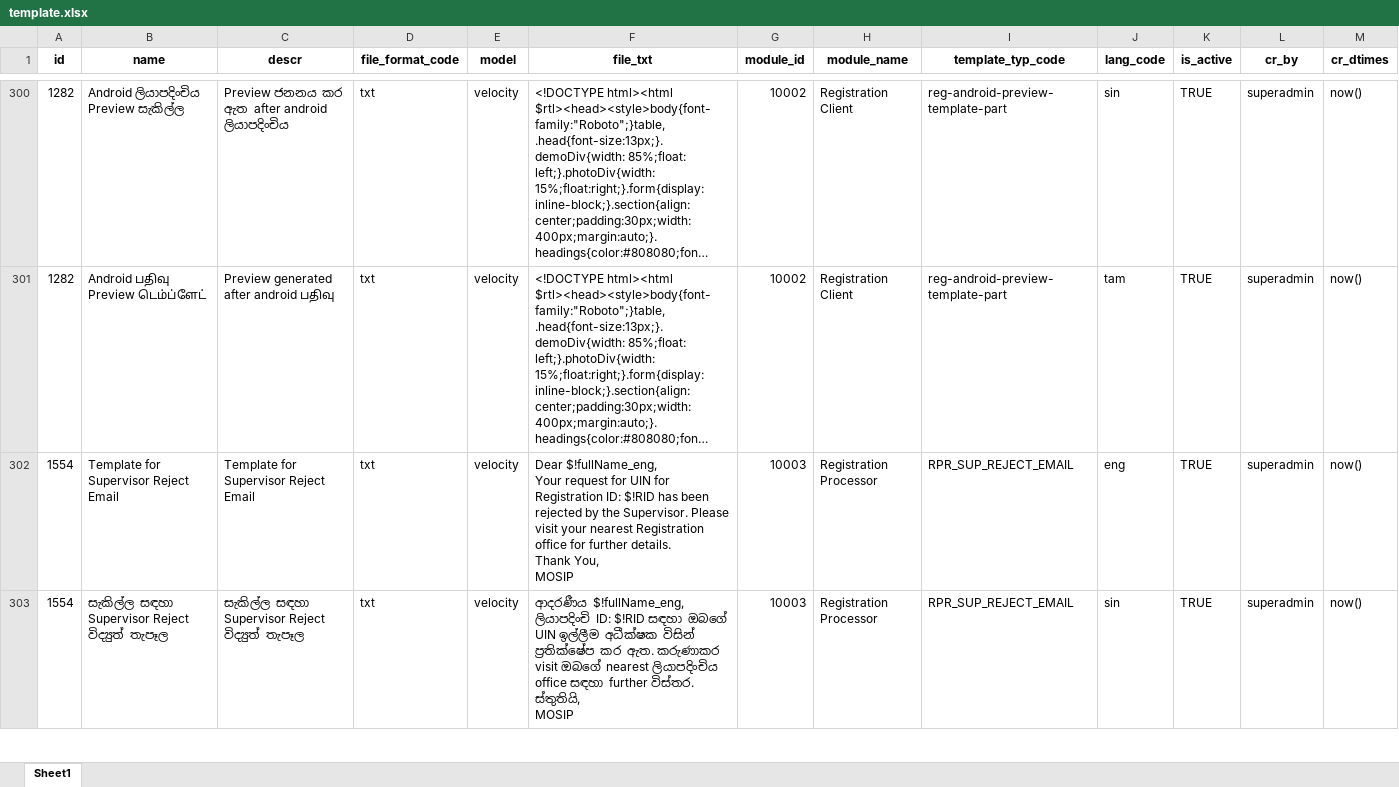
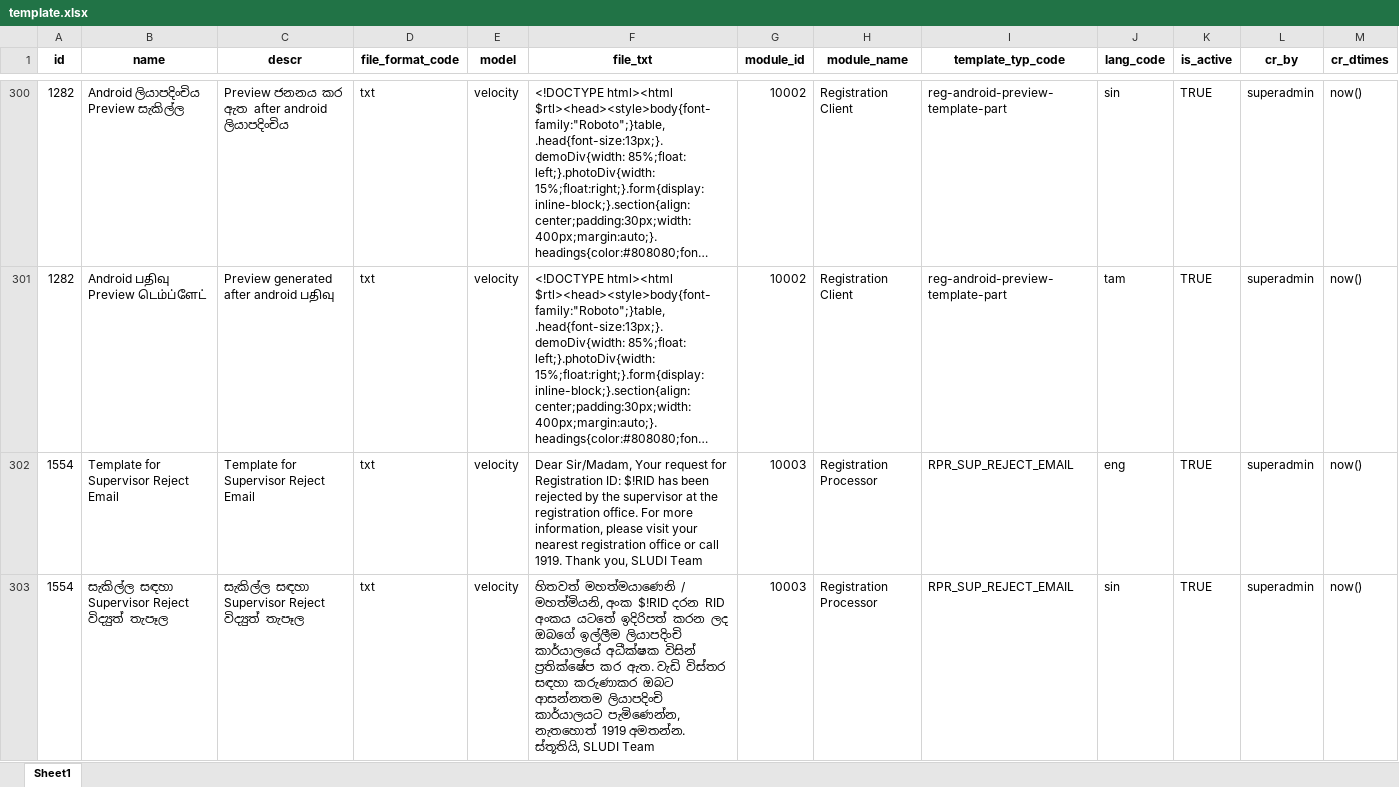
Before and after one commit to GovTech-SL/sludi-mvp-dev-mosip-data, an Excel workbook: mosip_master/xlsx/template.xlsx, sheet Sheet1, drawn as a sheet; only a part is shown, gaps mark what is left out; long unchanged cells end in …; values as stored, in another font and other column widths than the file's, no borders; table styles not drawn; ↵ is a line break in a cell; the diff covers the shown part only; the diff names each change by its address in the sheet, - before the commit and + after, or states it on an @@ line.

Commit message:
fix: rewrite the registration client notification texts and point residents to 1919

```diff
--- a/mosip_master/xlsx/template.xlsx (sheet Sheet1)
+++ b/mosip_master/xlsx/template.xlsx (sheet Sheet1)
-F302 (file_txt): Dear $!fullName_eng, ↵ Your request for UIN for Registration ID: $!RID has been rejected by the Supervisor. Please visit your nearest Registration office for further details. ↵ Thank You, ↵ MOSIP
+F302 (file_txt): Dear Sir/Madam, Your request for Registration ID: $!RID has been rejected by the supervisor at the registration office. For more information, please visit your nearest registration office or call 1919. Thank you, SLUDI Team
-F303 (file_txt): ආදරණීය $!fullName_eng, ↵ ලියාපදිංචි ID: $!RID සඳහා ඔබගේ UIN ඉල්ලීම අධීක්ෂක විසින් ප්‍රතික්ෂේප කර ඇත. කරුණාකර visit ඔබගේ nearest ලියාපදිංචිය office සඳහා further විස්තර. ↵ ස්තුතියි, ↵ MOSIP
+F303 (file_txt): හිතවත් මහත්මයාණෙනි / මහත්මියනි, අංක $!RID දරන RID අංකය යටතේ ඉදිරිපත් කරන ලද ඔබගේ ඉල්ලීම ලියාපදිංචි කාර්යාලයේ අධීක්ෂක විසින් ප්‍රතික්ෂේප කර ඇත. වැඩි විස්තර සඳහා කරුණාකර ඔබට ආසන්නතම ලියාපදිංචි කාර්යාලයට පැමිණෙන්න, නැතහොත් 1919 අමතන්න. ස්තූතියි, SLUDI Team
```
Also changed, not shown: 59 edited cells elsewhere in this sheet.
